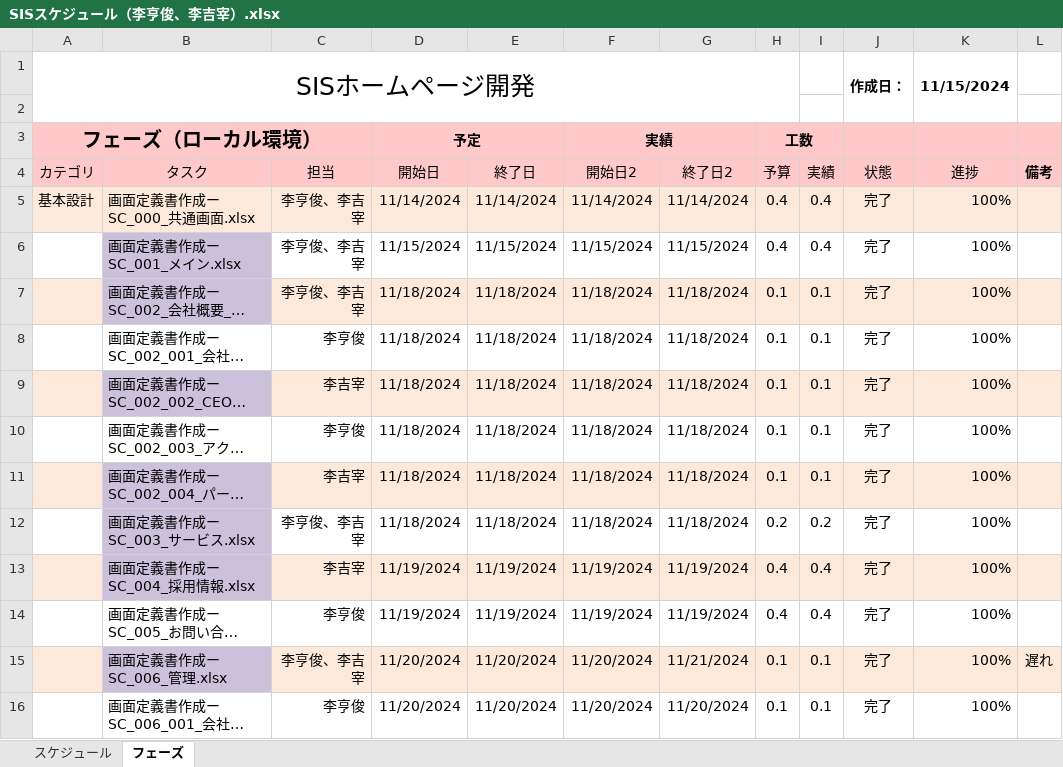
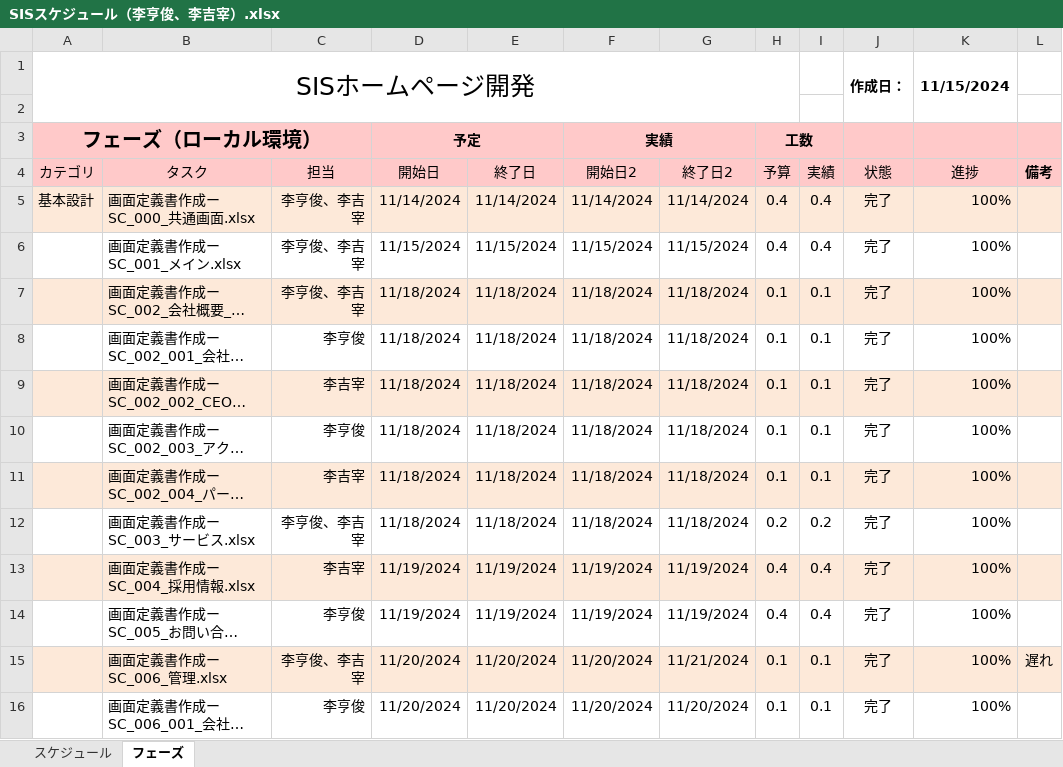
Before and after one commit to leegiljaelg/mygit, an Excel workbook: SISホームページ/SISスケジュール（李亨俊、李吉宰）.xlsx, sheet フェーズ, drawn as a sheet; only a part is shown; long unchanged cells end in …; values as stored, in another font and other column widths than the file's, no borders; table styles not drawn; the diff covers the shown part only; the diff names each change by its address in the sheet, - before the commit and + after, or states it on an @@ line.

Commit message:
Add files via upload

```diff
--- a/SISホームページ/SISスケジュール（李亨俊、李吉宰）.xlsx (sheet フェーズ)
+++ b/SISホームページ/SISスケジュール（李亨俊、李吉宰）.xlsx (sheet フェーズ)
-B6 fill: #CCC1DA
+B6 fill: none
-B7 fill: #CCC1DA
+B7 fill: #FDE9D9
-B9 fill: #CCC1DA
+B9 fill: #FDE9D9
-B11 fill: #CCC1DA
+B11 fill: #FDE9D9
-B12 fill: #CCC1DA
+B12 fill: none
-B13 fill: #CCC1DA
+B13 fill: #FDE9D9
-B15 fill: #CCC1DA
+B15 fill: #FDE9D9
```
Also changed, not shown: 8 edited cells and cell formats elsewhere in this sheet, sheet スケジュール, charts or pictures.
